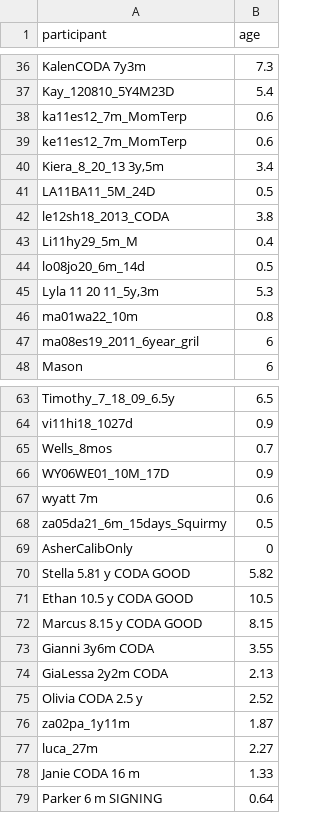
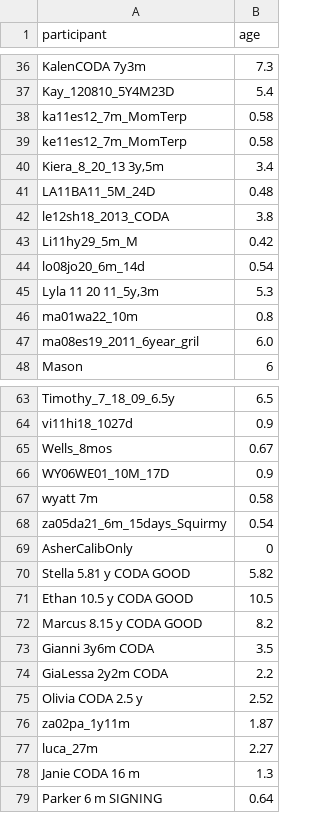
Before and after one commit to foundinblank/study2children, a CSV file: childrenages.csv, drawn as a sheet; only a part is shown, gaps mark what is left out; the diff covers the shown part only.

```diff
--- a/childrenages.csv
+++ b/childrenages.csv
@@ -37,12 +37,12 @@ KalenCODA 7y3m,7.3
 Kay_120810_5Y4M23D,5.4
-ka11es12_7m_MomTerp,0.6
-ke11es12_7m_MomTerp,0.6
+ka11es12_7m_MomTerp,0.58
+ke11es12_7m_MomTerp,0.58
 "Kiera_8_20_13 3y,5m",3.4
-LA11BA11_5M_24D,0.5
+LA11BA11_5M_24D,0.48
 le12sh18_2013_CODA,3.8
-Li11hy29_5m_M,0.4
-lo08jo20_6m_14d,0.5
+Li11hy29_5m_M,0.42
+lo08jo20_6m_14d,0.54
 "Lyla 11 20 11_5y,3m",5.3
 ma01wa22_10m,0.8
-ma08es19_2011_6year_gril,6
+ma08es19_2011_6year_gril,6.0
 Mason,6
@@ -64,6 +64,6 @@ Timothy_7_18_09_6.5y,6.5
 vi11hi18_1027d,0.9
-Wells_8mos,0.7
+Wells_8mos,0.67
 WY06WE01_10M_17D,0.9
-wyatt 7m,0.6
-za05da21_6m_15days_Squirmy,0.5
+wyatt 7m,0.58
+za05da21_6m_15days_Squirmy,0.54
 AsherCalibOnly,0
@@ -71,5 +71,5 @@ Stella 5.81 y CODA GOOD,5.82
 Ethan 10.5 y CODA GOOD,10.5
-Marcus 8.15 y CODA GOOD,8.15
-Gianni 3y6m CODA,3.55
-GiaLessa 2y2m CODA,2.13
+Marcus 8.15 y CODA GOOD,8.2
+Gianni 3y6m CODA,3.5
+GiaLessa 2y2m CODA,2.2
 Olivia CODA 2.5 y,2.52
@@ -77,3 +77,3 @@ za02pa_1y11m,1.87
 luca_27m,2.27
-Janie CODA 16 m,1.33
+Janie CODA 16 m,1.3
 Parker 6 m SIGNING,0.64
```
Also changed, not shown: 14 edited cells elsewhere in this file, 9 other files.
